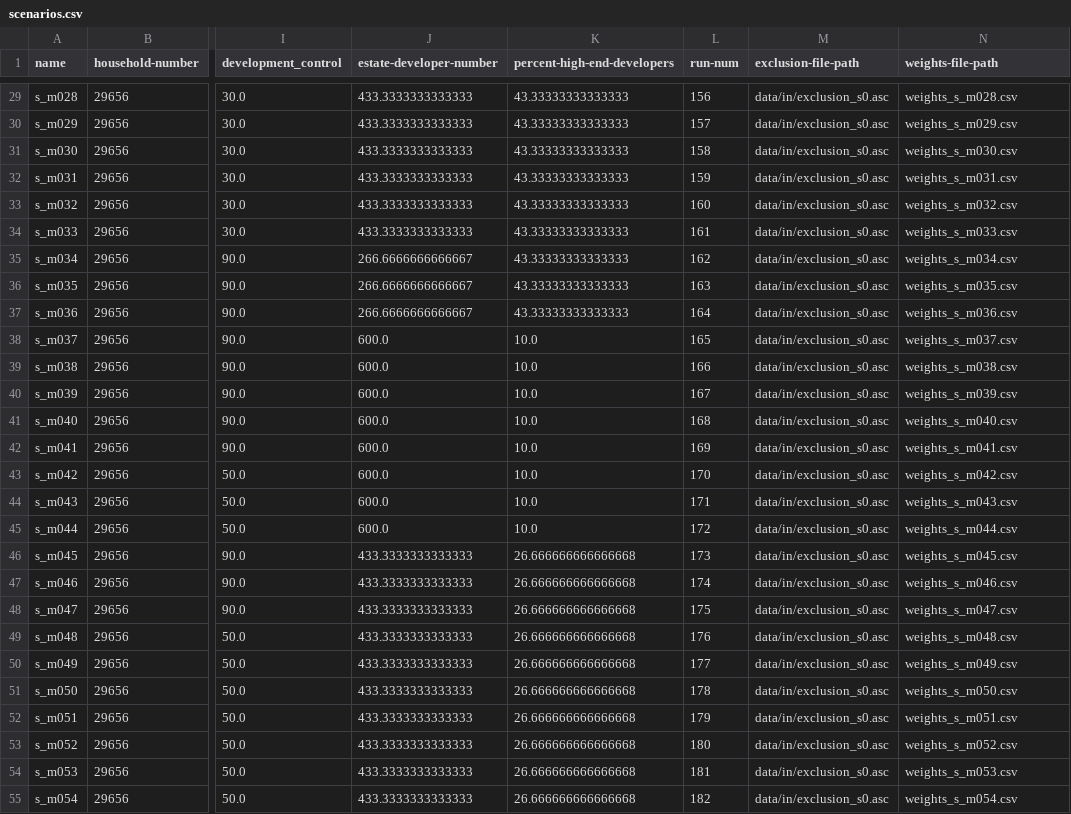
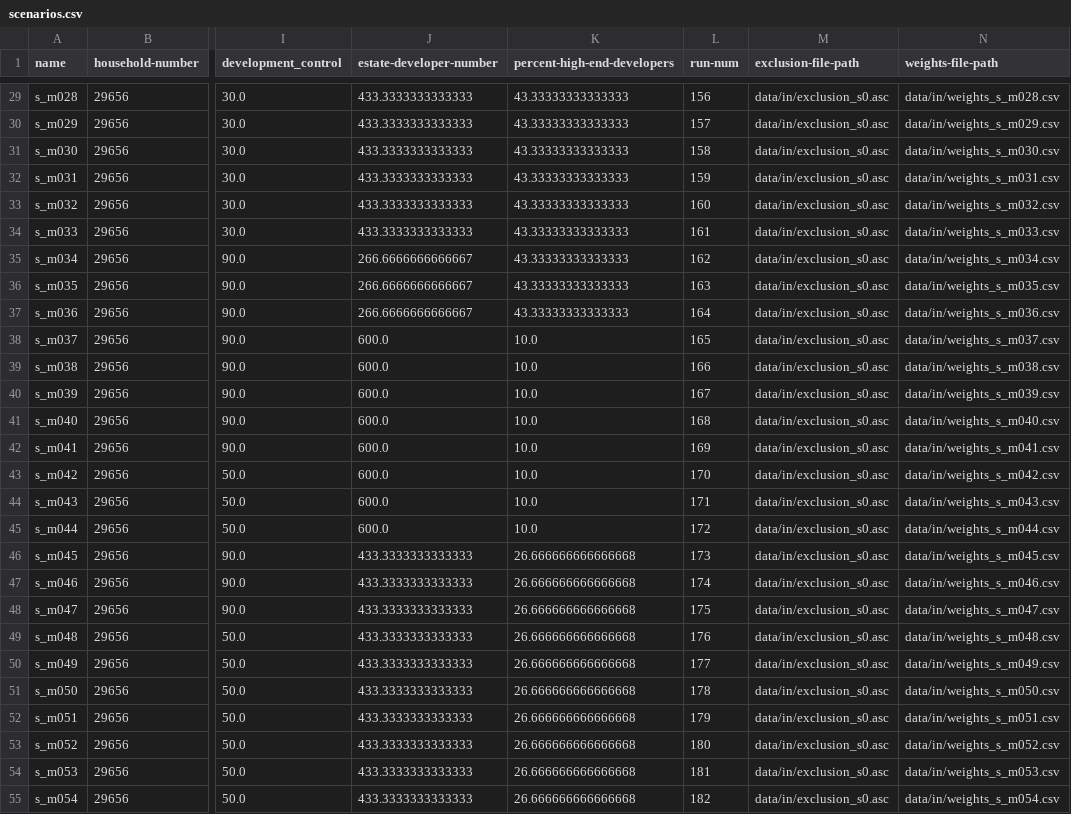
Before and after one commit to alexandrepereiraarq/TI-City-Model, a CSV file: model/JAK/data/in/scenarios.csv, drawn as a sheet; only a part is shown, gaps mark what is left out; the diff covers the shown part only; the diff names each change by its address in the sheet, - before the commit and + after, or states it on an @@ line.

```diff
--- a/model/JAK/data/in/scenarios.csv
+++ b/model/JAK/data/in/scenarios.csv
-N29 (weights-file-path): weights_s_m028.csv
+N29 (weights-file-path): data/in/weights_s_m028.csv
-N30 (weights-file-path): weights_s_m029.csv
+N30 (weights-file-path): data/in/weights_s_m029.csv
-N31 (weights-file-path): weights_s_m030.csv
+N31 (weights-file-path): data/in/weights_s_m030.csv
-N32 (weights-file-path): weights_s_m031.csv
+N32 (weights-file-path): data/in/weights_s_m031.csv
-N33 (weights-file-path): weights_s_m032.csv
+N33 (weights-file-path): data/in/weights_s_m032.csv
-N34 (weights-file-path): weights_s_m033.csv
+N34 (weights-file-path): data/in/weights_s_m033.csv
-N35 (weights-file-path): weights_s_m034.csv
+N35 (weights-file-path): data/in/weights_s_m034.csv
-N36 (weights-file-path): weights_s_m035.csv
+N36 (weights-file-path): data/in/weights_s_m035.csv
-N37 (weights-file-path): weights_s_m036.csv
+N37 (weights-file-path): data/in/weights_s_m036.csv
-N38 (weights-file-path): weights_s_m037.csv
+N38 (weights-file-path): data/in/weights_s_m037.csv
-N39 (weights-file-path): weights_s_m038.csv
+N39 (weights-file-path): data/in/weights_s_m038.csv
-N40 (weights-file-path): weights_s_m039.csv
+N40 (weights-file-path): data/in/weights_s_m039.csv
-N41 (weights-file-path): weights_s_m040.csv
+N41 (weights-file-path): data/in/weights_s_m040.csv
-N42 (weights-file-path): weights_s_m041.csv
+N42 (weights-file-path): data/in/weights_s_m041.csv
-N43 (weights-file-path): weights_s_m042.csv
+N43 (weights-file-path): data/in/weights_s_m042.csv
-N44 (weights-file-path): weights_s_m043.csv
+N44 (weights-file-path): data/in/weights_s_m043.csv
-N45 (weights-file-path): weights_s_m044.csv
+N45 (weights-file-path): data/in/weights_s_m044.csv
-N46 (weights-file-path): weights_s_m045.csv
+N46 (weights-file-path): data/in/weights_s_m045.csv
-N47 (weights-file-path): weights_s_m046.csv
+N47 (weights-file-path): data/in/weights_s_m046.csv
-N48 (weights-file-path): weights_s_m047.csv
+N48 (weights-file-path): data/in/weights_s_m047.csv
-N49 (weights-file-path): weights_s_m048.csv
+N49 (weights-file-path): data/in/weights_s_m048.csv
-N50 (weights-file-path): weights_s_m049.csv
+N50 (weights-file-path): data/in/weights_s_m049.csv
-N51 (weights-file-path): weights_s_m050.csv
+N51 (weights-file-path): data/in/weights_s_m050.csv
-N52 (weights-file-path): weights_s_m051.csv
+N52 (weights-file-path): data/in/weights_s_m051.csv
-N53 (weights-file-path): weights_s_m052.csv
+N53 (weights-file-path): data/in/weights_s_m052.csv
-N54 (weights-file-path): weights_s_m053.csv
+N54 (weights-file-path): data/in/weights_s_m053.csv
-N55 (weights-file-path): weights_s_m054.csv
+N55 (weights-file-path): data/in/weights_s_m054.csv
```
Also changed, not shown: 39 edited cells elsewhere in this file.
